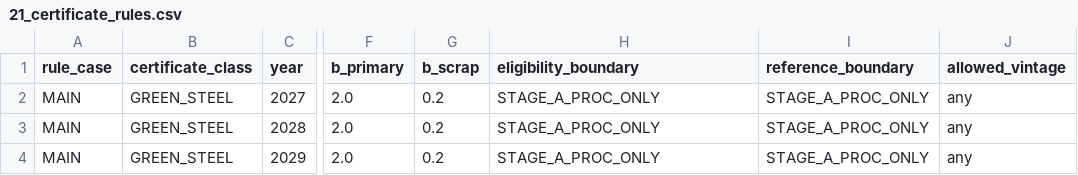
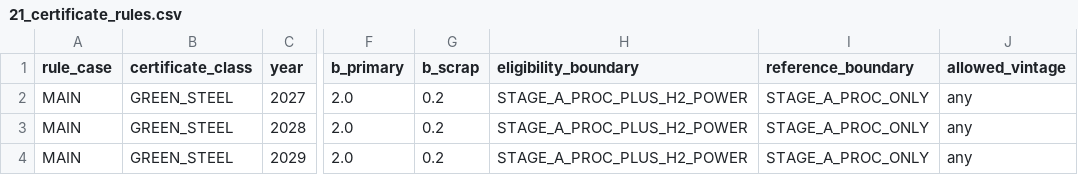
Before and after one commit to EcharmXXXX/CBAM, a CSV file: code/greenbook/instance/21_certificate_rules.csv, drawn as a sheet; only a part is shown, gaps mark what is left out; the diff names each change by its address in the sheet, - before the commit and + after, or states it on an @@ line.

Commit message:
Declare hydrogen power emissions in eligibility scope

```diff
--- a/code/greenbook/instance/21_certificate_rules.csv
+++ b/code/greenbook/instance/21_certificate_rules.csv
-H2:H4 (eligibility_boundary): STAGE_A_PROC_ONLY
+H2:H4 (eligibility_boundary): STAGE_A_PROC_PLUS_H2_POWER
```
